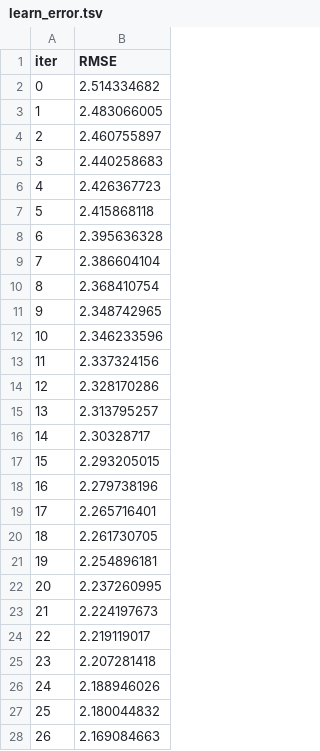
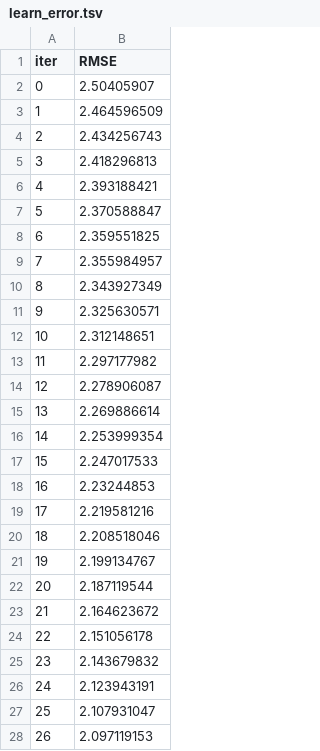
Before and after one commit to mltakeover/Lottery, a TSV file: catboost_info/learn_error.tsv, drawn as a sheet; only a part is shown; the diff covers the shown part only.

```diff
--- a/catboost_info/learn_error.tsv
+++ b/catboost_info/learn_error.tsv
@@ -1,28 +1,28 @@
 iter	RMSE
-0	2.514334682
-1	2.483066005
-2	2.460755897
-3	2.440258683
-4	2.426367723
-5	2.415868118
-6	2.395636328
-7	2.386604104
-8	2.368410754
-9	2.348742965
-10	2.346233596
-11	2.337324156
-12	2.328170286
-13	2.313795257
-14	2.30328717
-15	2.293205015
-16	2.279738196
-17	2.265716401
-18	2.261730705
-19	2.254896181
-20	2.237260995
-21	2.224197673
-22	2.219119017
-23	2.207281418
-24	2.188946026
-25	2.180044832
-26	2.169084663
+0	2.50405907
+1	2.464596509
+2	2.434256743
+3	2.418296813
+4	2.393188421
+5	2.370588847
+6	2.359551825
+7	2.355984957
+8	2.343927349
+9	2.325630571
+10	2.312148651
+11	2.297177982
+12	2.278906087
+13	2.269886614
+14	2.253999354
+15	2.247017533
+16	2.23244853
+17	2.219581216
+18	2.208518046
+19	2.199134767
+20	2.187119544
+21	2.164623672
+22	2.151056178
+23	2.143679832
+24	2.123943191
+25	2.107931047
+26	2.097119153
```
Also changed, not shown: 73 edited cells elsewhere in this file, catboost_info/time_left.tsv, 7 other files.
